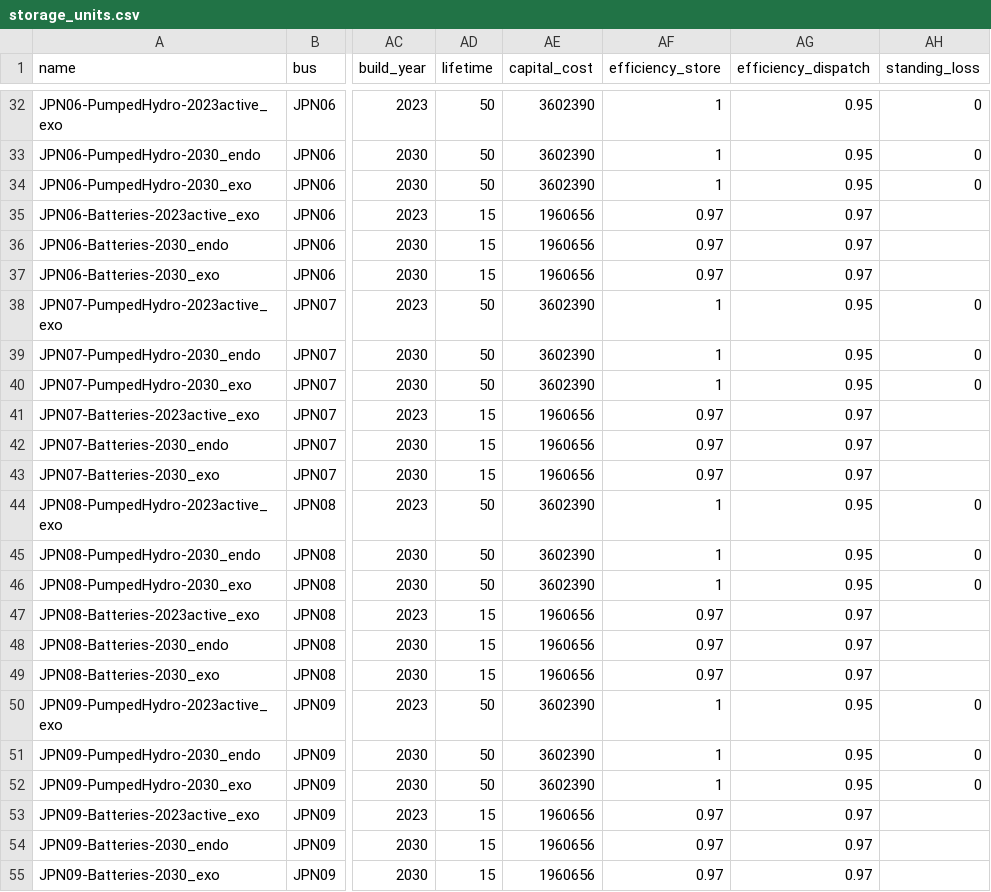
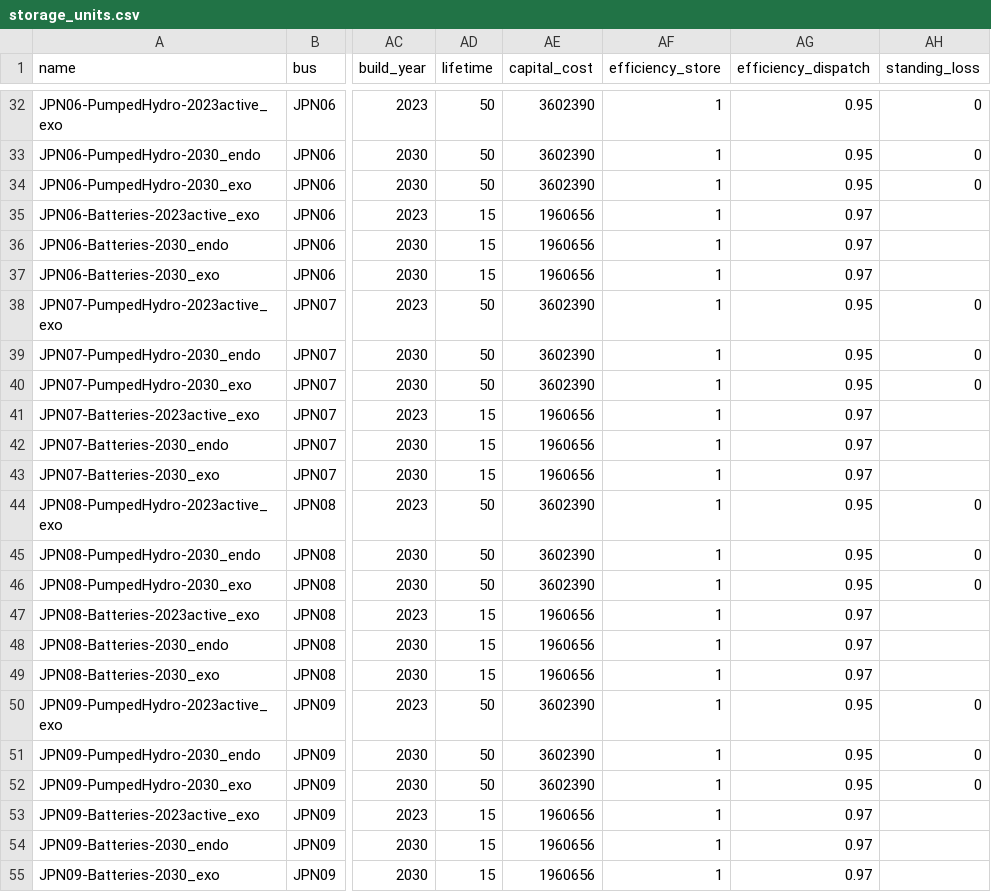
Before and after one commit to transition-zero/tza-pypsa, a CSV file: stock_models/Japan/storage_units.csv, drawn as a sheet; only a part is shown, gaps mark what is left out; the diff covers the shown part only; the diff names each change by its address in the sheet, - before the commit and + after, or states it on an @@ line.

```diff
--- a/stock_models/Japan/storage_units.csv
+++ b/stock_models/Japan/storage_units.csv
-AF35:AF37 (efficiency_store): 0.97
+AF35:AF37 (efficiency_store): 1
-AF41:AF43 (efficiency_store): 0.97
+AF41:AF43 (efficiency_store): 1
-AF47:AF49 (efficiency_store): 0.97
+AF47:AF49 (efficiency_store): 1
-AF53:AF55 (efficiency_store): 0.97
+AF53:AF55 (efficiency_store): 1
```
Also changed, not shown: 15 edited cells elsewhere in this file, 2 other files.
